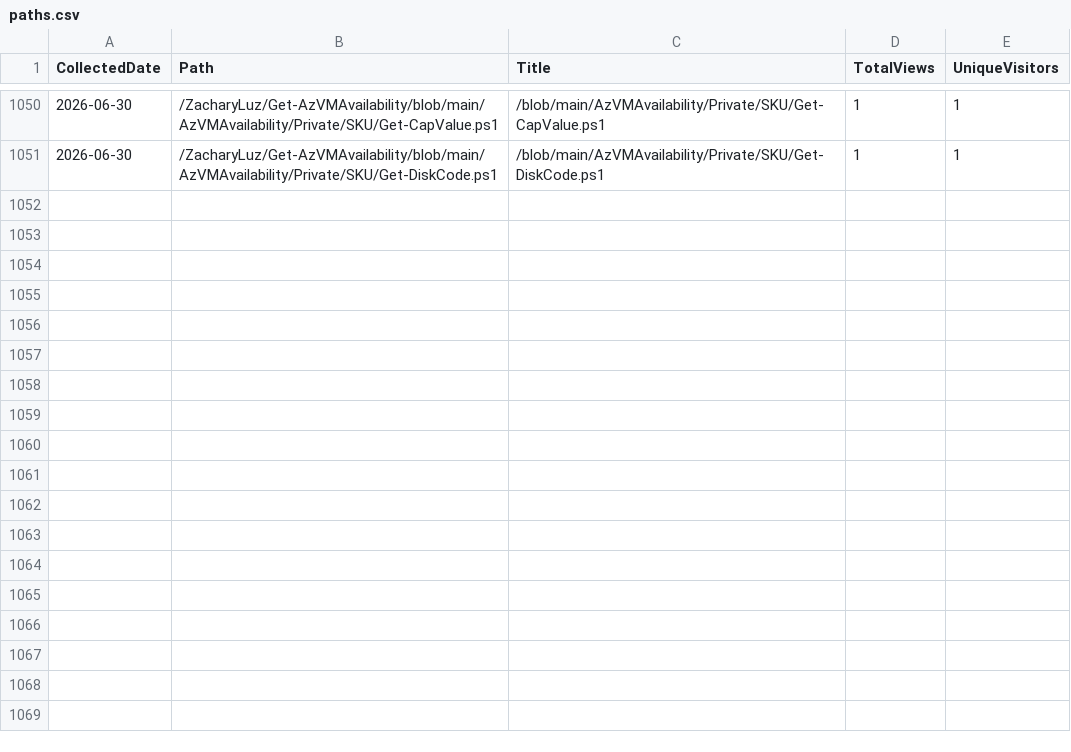
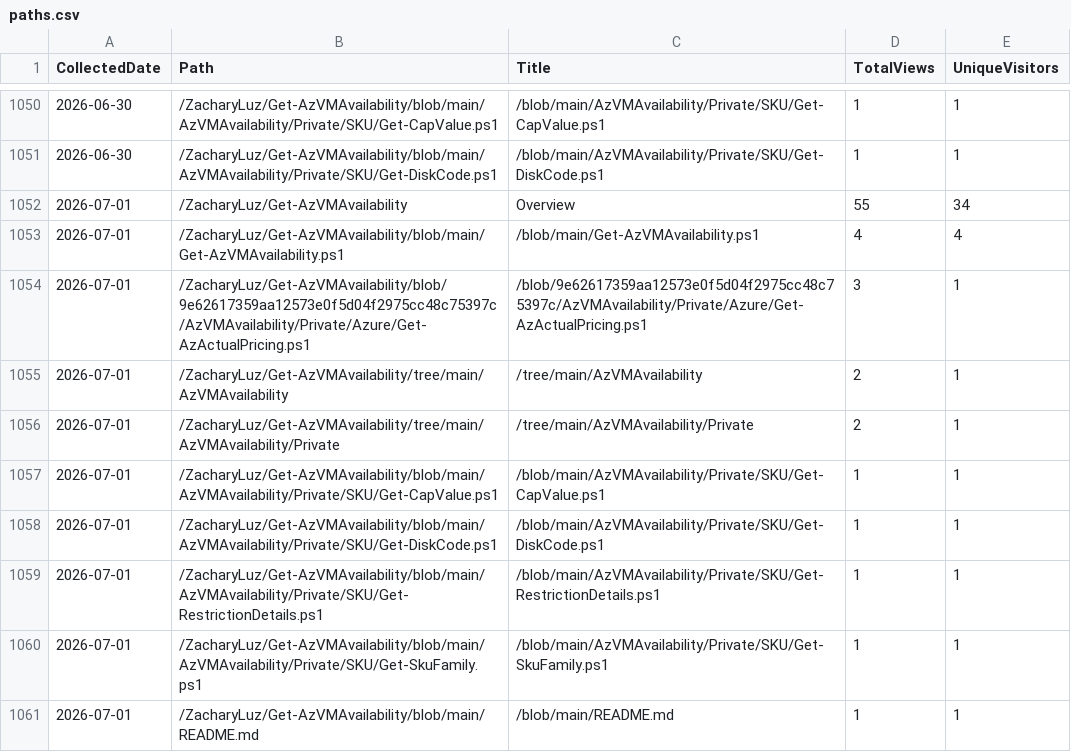
Before and after one commit to ZacharyLuz/Get-AzVMAvailability, a CSV file: data/paths.csv, drawn as a sheet; only a part is shown, gaps mark what is left out; the diff names each change by its address in the sheet, - before the commit and + after, or states it on an @@ line.

```diff
--- a/data/paths.csv
+++ b/data/paths.csv
+row 1052: 2026-07-01 | /ZacharyLuz/Get-AzVMAvailability | Overview | 55 | 34
+row 1053: 2026-07-01 | /ZacharyLuz/Get-AzVMAvailability/blob/main/Get-AzVMAvailability.ps1 | /blob/main/Get-AzVMAvailability.ps1 | 4 | 4
+row 1054: 2026-07-01 | /ZacharyLuz/Get-AzVMAvailability/blob/9e62617359aa12573e0f5d04f2975cc48c75397c/AzVMAvailability/Private/Azure/Get-AzActualPricing.ps1 | /blob/9e62617359aa12573e0f5d04f2975cc48c75397c/AzVMAvailability/Private/Azure/Get-AzActualPricing.ps1 | 3 | 1
+row 1055: 2026-07-01 | /ZacharyLuz/Get-AzVMAvailability/tree/main/AzVMAvailability | /tree/main/AzVMAvailability | 2 | 1
+row 1056: 2026-07-01 | /ZacharyLuz/Get-AzVMAvailability/tree/main/AzVMAvailability/Private | /tree/main/AzVMAvailability/Private | 2 | 1
+row 1057: 2026-07-01 | /ZacharyLuz/Get-AzVMAvailability/blob/main/AzVMAvailability/Private/SKU/Get-CapValue.ps1 | /blob/main/AzVMAvailability/Private/SKU/Get-CapValue.ps1 | 1 | 1
+row 1058: 2026-07-01 | /ZacharyLuz/Get-AzVMAvailability/blob/main/AzVMAvailability/Private/SKU/Get-DiskCode.ps1 | /blob/main/AzVMAvailability/Private/SKU/Get-DiskCode.ps1 | 1 | 1
+row 1059: 2026-07-01 | /ZacharyLuz/Get-AzVMAvailability/blob/main/AzVMAvailability/Private/SKU/Get-RestrictionDetails.ps1 | /blob/main/AzVMAvailability/Private/SKU/Get-RestrictionDetails.ps1 | 1 | 1
+row 1060: 2026-07-01 | /ZacharyLuz/Get-AzVMAvailability/blob/main/AzVMAvailability/Private/SKU/Get-SkuFamily.ps1 | /blob/main/AzVMAvailability/Private/SKU/Get-SkuFamily.ps1 | 1 | 1
+row 1061: 2026-07-01 | /ZacharyLuz/Get-AzVMAvailability/blob/main/README.md | /blob/main/README.md | 1 | 1
```
Also changed, not shown: data/psgallery-downloads.csv, data/referrers.csv, 4 other files.
